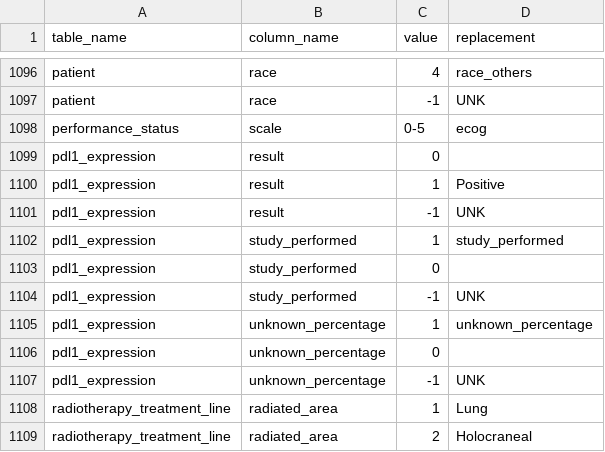
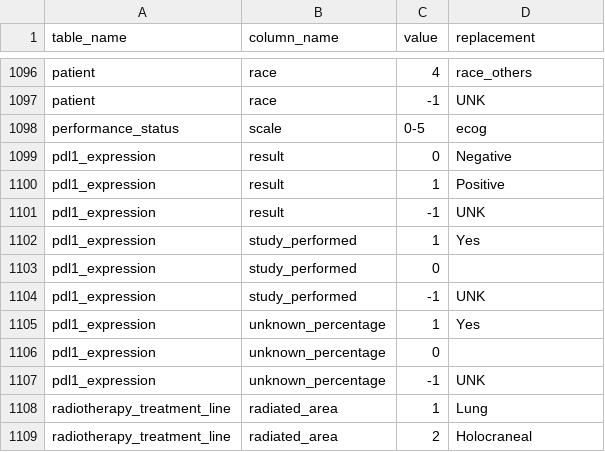
Before and after one commit to SDM-TIB/Dragoman, a CSV file: Sources/CLARIFY-Project/SLCG_all_tables_except_comorbidity.csv, drawn as a sheet; only a part is shown, gaps mark what is left out; the diff covers the shown part only.

```diff
--- a/Sources/CLARIFY-Project/SLCG_all_tables_except_comorbidity.csv
+++ b/Sources/CLARIFY-Project/SLCG_all_tables_except_comorbidity.csv
@@ -1098,9 +1098,9 @@
 "performance_status","scale","0-5","ecog"
-"pdl1_expression","result","0",
+"pdl1_expression","result","0","Negative"
 "pdl1_expression","result","1","Positive"
 "pdl1_expression","result","-1","UNK"
-"pdl1_expression","study_performed","1","study_performed"
+"pdl1_expression","study_performed","1","Yes"
 "pdl1_expression","study_performed","0",
 "pdl1_expression","study_performed","-1","UNK"
-"pdl1_expression","unknown_percentage","1","unknown_percentage"
+"pdl1_expression","unknown_percentage","1","Yes"
 "pdl1_expression","unknown_percentage","0",
```
Also changed, not shown: 22 edited cells elsewhere in this file.
